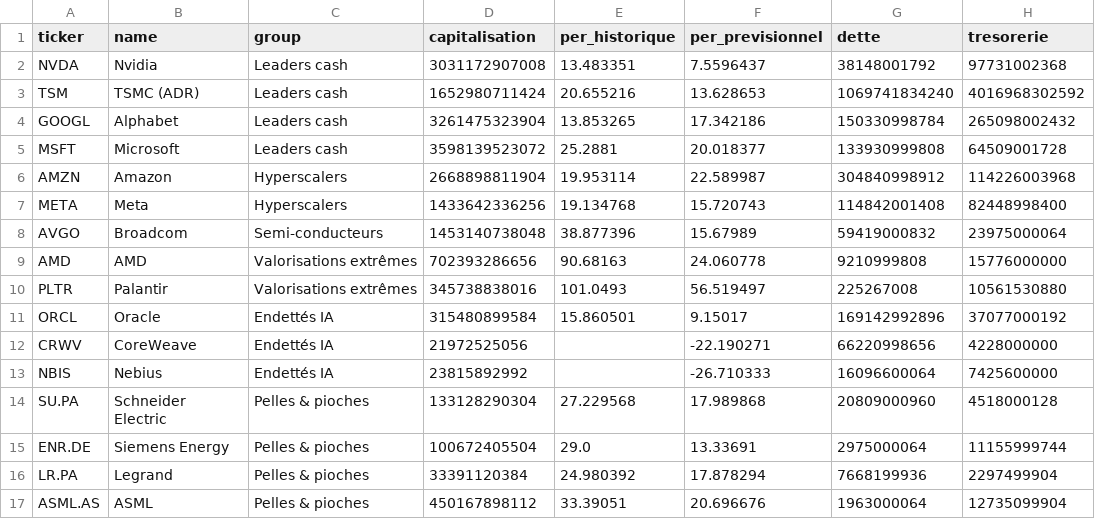
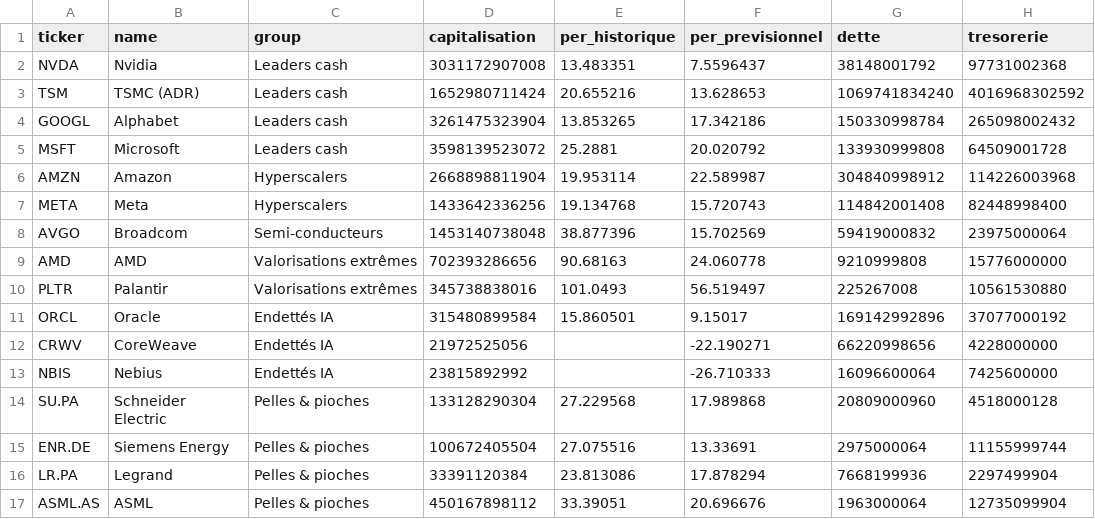
Before and after one commit to paulleriic/ai-bubble-tracker, a CSV file: data/fundamentals.csv, drawn as a sheet; only a part is shown; the diff names each change by its address in the sheet, - before the commit and + after, or states it on an @@ line.

```diff
--- a/data/fundamentals.csv
+++ b/data/fundamentals.csv
-F5 (per_previsionnel): 20.018377
+F5 (per_previsionnel): 20.020792
-F8 (per_previsionnel): 15.67989
+F8 (per_previsionnel): 15.702569
-E15 (per_historique): 29.0
+E15 (per_historique): 27.075516
-E16 (per_historique): 24.980392
+E16 (per_historique): 23.813086
```
Also changed, not shown: data/prices.csv, 2 other files.
